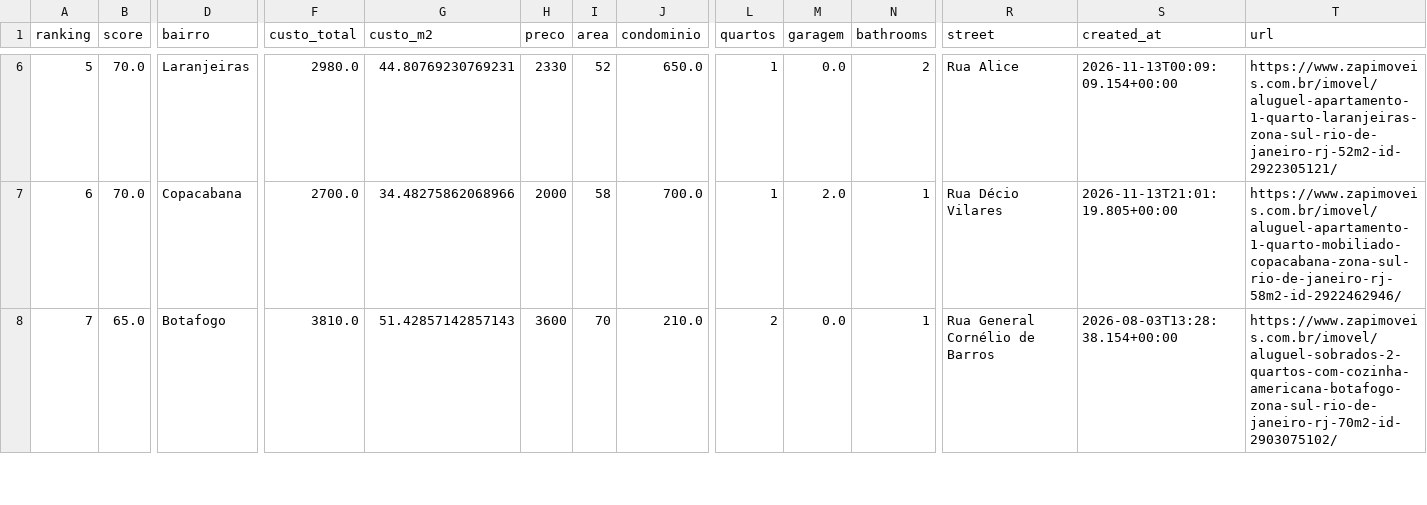
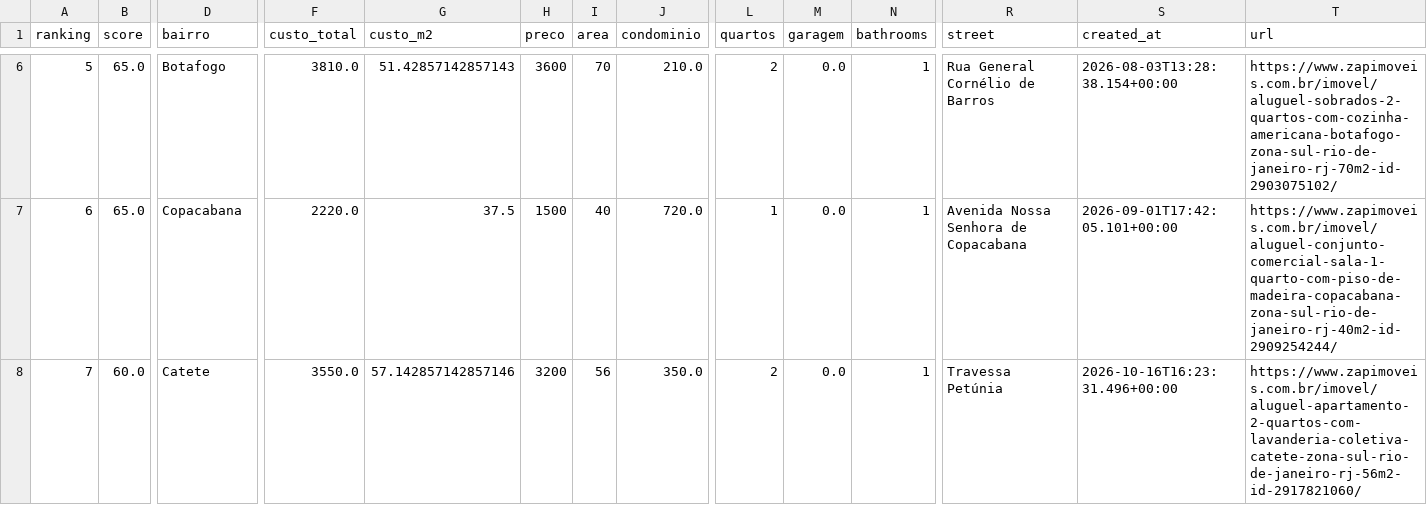
Before and after one commit to DboechatM/RentHunter, a CSV file: data/zap/top/top10.csv, drawn as a sheet; only a part is shown, gaps mark what is left out; the diff covers the shown part only; the diff names each change by its address in the sheet, - before the commit and + after, or states it on an @@ line.

```diff
--- a/data/zap/top/top10.csv
+++ b/data/zap/top/top10.csv
-B6:B7 (score): 70.0
+B6:B7 (score): 65.0
-D6 (bairro): Laranjeiras
+D6 (bairro): Botafogo
-F6 (custo_total): 2980.0
+F6 (custo_total): 3810.0
-G6 (custo_m2): 44.80769230769231
+G6 (custo_m2): 51.42857142857143
-H6 (preco): 2330
+H6 (preco): 3600
-I6 (area): 52
+I6 (area): 70
-J6 (condominio): 650.0
+J6 (condominio): 210.0
-L6 (quartos): 1
+L6 (quartos): 2
-N6 (bathrooms): 2
+N6 (bathrooms): 1
-R6 (street): Rua Alice
+R6 (street): Rua General Cornélio de Barros
-S6 (created_at): 2026-11-13T00:09:09.154+00:00
+S6 (created_at): 2026-08-03T13:28:38.154+00:00
-T6 (url): https://www.zapimoveis.com.br/imovel/aluguel-apartamento-1-quarto-laranjeiras-zona-sul-rio-de-janeiro-rj-52m2-id-2922305121/
+T6 (url): https://www.zapimoveis.com.br/imovel/aluguel-sobrados-2-quartos-com-cozinha-americana-botafogo-zona-sul-rio-de-janeiro-rj-70m2-id-2903075102/
-F7 (custo_total): 2700.0
+F7 (custo_total): 2220.0
-G7 (custo_m2): 34.48275862068966
+G7 (custo_m2): 37.5
-H7 (preco): 2000
+H7 (preco): 1500
-I7 (area): 58
+I7 (area): 40
-J7 (condominio): 700.0
+J7 (condominio): 720.0
-M7 (garagem): 2.0
+M7 (garagem): 0.0
-R7 (street): Rua Décio Vilares
+R7 (street): Avenida Nossa Senhora de Copacabana
-S7 (created_at): 2026-11-13T21:01:19.805+00:00
+S7 (created_at): 2026-09-01T17:42:05.101+00:00
-T7 (url): https://www.zapimoveis.com.br/imovel/aluguel-apartamento-1-quarto-mobiliado-copacabana-zona-sul-rio-de-janeiro-rj-58m2-id-2922462946/
+T7 (url): https://www.zapimoveis.com.br/imovel/aluguel-conjunto-comercial-sala-1-quarto-com-piso-de-madeira-copacabana-zona-sul-rio-de-janeiro-rj-40m2-id-2909254244/
-B8 (score): 65.0
+B8 (score): 60.0
-D8 (bairro): Botafogo
+D8 (bairro): Catete
-F8 (custo_total): 3810.0
+F8 (custo_total): 3550.0
-G8 (custo_m2): 51.42857142857143
+G8 (custo_m2): 57.142857142857146
-H8 (preco): 3600
+H8 (preco): 3200
-I8 (area): 70
+I8 (area): 56
-J8 (condominio): 210.0
+J8 (condominio): 350.0
-R8 (street): Rua General Cornélio de Barros
+R8 (street): Travessa Petúnia
-S8 (created_at): 2026-08-03T13:28:38.154+00:00
+S8 (created_at): 2026-10-16T16:23:31.496+00:00
-T8 (url): https://www.zapimoveis.com.br/imovel/aluguel-sobrados-2-quartos-com-cozinha-americana-botafogo-zona-sul-rio-de-janeiro-rj-70m2-id-2903075102/
+T8 (url): https://www.zapimoveis.com.br/imovel/aluguel-apartamento-2-quartos-com-lavanderia-coletiva-catete-zona-sul-rio-de-janeiro-rj-56m2-id-2917821060/
```
Also changed, not shown: 60 edited cells elsewhere in this file, 3 other files.
